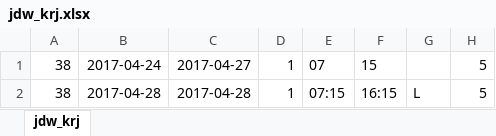
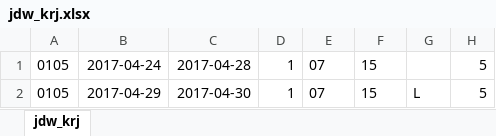
Before and after one commit to ambicopayroll/ambico, an Excel workbook: jdw_krj.xlsx, sheet jdw_krj, drawn as a sheet; values as stored, in another font and other column widths than the file's, no borders; the diff names each change by its address in the sheet, - before the commit and + after, or states it on an @@ line.

```diff
--- a/jdw_krj.xlsx (sheet jdw_krj)
+++ b/jdw_krj.xlsx (sheet jdw_krj)
-A1:A2: 38
+A1:A2: 0105
-C1: 2017-04-27
+C1: 2017-04-28
-B2: 2017-04-28
+B2: 2017-04-29
-C2: 2017-04-28
+C2: 2017-04-30
-E2: 07:15
+E2: 07
-F2: 16:15
+F2: 15
```
Also changed, not shown: 1 other file.
